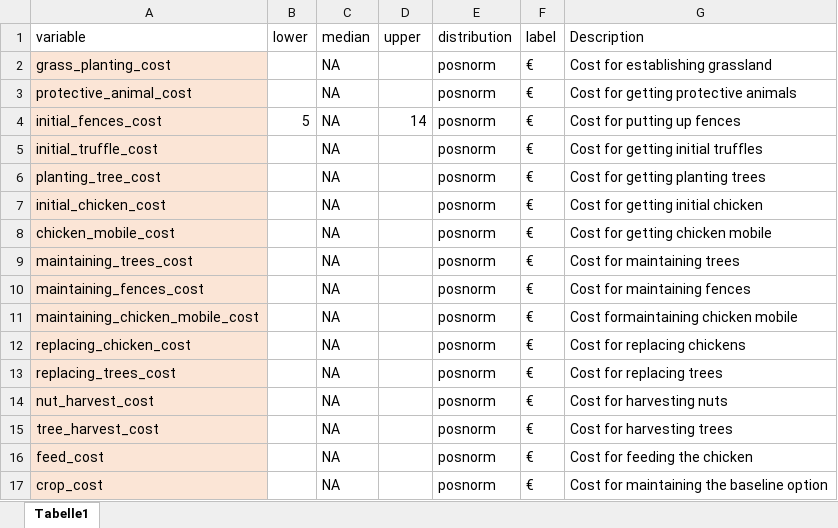
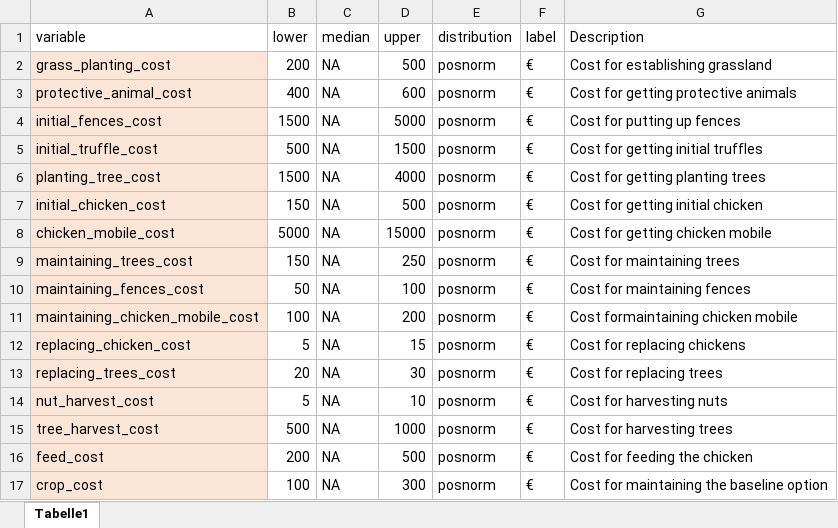
Before and after one commit to FreKuhl/Nuts_and_chicken, an Excel workbook: input_estimates.xlsx, sheet Tabelle1, drawn as a sheet; only a part is shown; values as stored, in another font and other column widths than the file's, no borders; the diff covers the shown part only; the diff names each change by its address in the sheet, - before the commit and + after, or states it on an @@ line.

Commit message:
years as fixed variable

```diff
--- a/input_estimates.xlsx (sheet Tabelle1)
+++ b/input_estimates.xlsx (sheet Tabelle1)
-B2 (lower): (empty)
+B2 (lower): 200
-D2 (upper): (empty)
+D2 (upper): 500
-B3 (lower): (empty)
+B3 (lower): 400
-D3 (upper): (empty)
+D3 (upper): 600
-B4 (lower): 5
+B4 (lower): 1500
-D4 (upper): 14
+D4 (upper): 5000
-B5 (lower): (empty)
+B5 (lower): 500
-D5 (upper): (empty)
+D5 (upper): 1500
-B6 (lower): (empty)
+B6 (lower): 1500
-D6 (upper): (empty)
+D6 (upper): 4000
-B7 (lower): (empty)
+B7 (lower): 150
-D7 (upper): (empty)
+D7 (upper): 500
-B8 (lower): (empty)
+B8 (lower): 5000
-D8 (upper): (empty)
+D8 (upper): 15000
-B9 (lower): (empty)
+B9 (lower): 150
-D9 (upper): (empty)
+D9 (upper): 250
-B10 (lower): (empty)
+B10 (lower): 50
-D10 (upper): (empty)
+D10 (upper): 100
-B11 (lower): (empty)
+B11 (lower): 100
-D11 (upper): (empty)
+D11 (upper): 200
-B12 (lower): (empty)
+B12 (lower): 5
-D12 (upper): (empty)
+D12 (upper): 15
-B13 (lower): (empty)
+B13 (lower): 20
-D13 (upper): (empty)
+D13 (upper): 30
-B14 (lower): (empty)
+B14 (lower): 5
-D14 (upper): (empty)
+D14 (upper): 10
-B15 (lower): (empty)
+B15 (lower): 500
-D15 (upper): (empty)
+D15 (upper): 1000
-B16 (lower): (empty)
+B16 (lower): 200
-D16 (upper): (empty)
+D16 (upper): 500
-B17 (lower): (empty)
+B17 (lower): 100
-D17 (upper): (empty)
+D17 (upper): 300
```
Also changed, not shown: 28 edited cells elsewhere in this sheet, input_estimates_lukas.xlsx, 3 other files.
